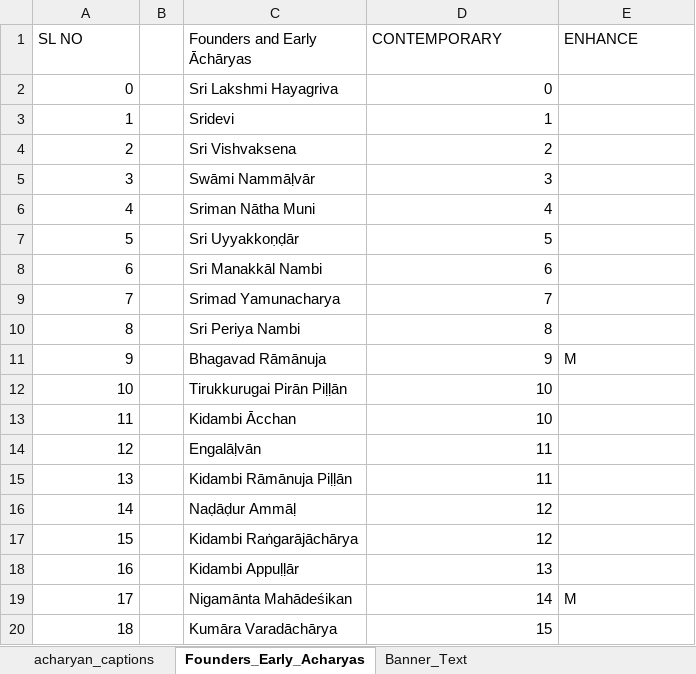
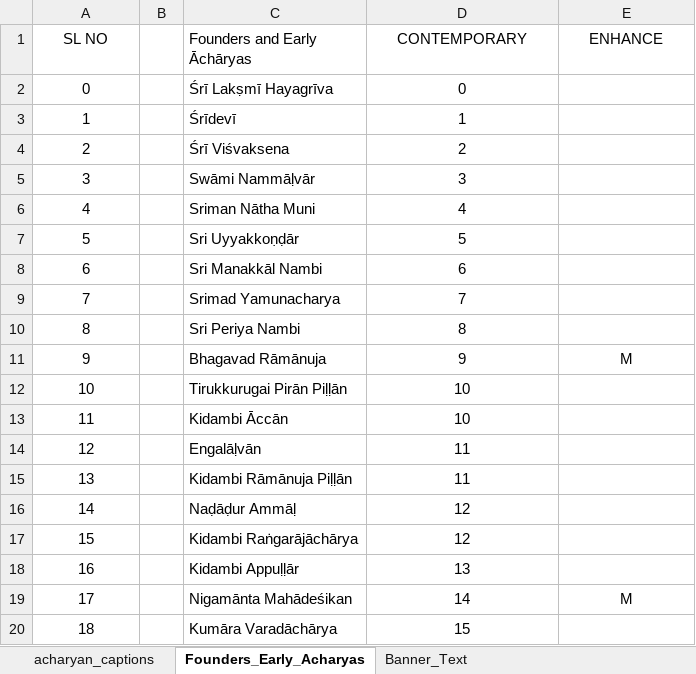
Before and after one commit to ksudarsh/parampara_poster_template, an Excel workbook: acharyan_captions_english.xlsx, sheet Founders_Early_Acharyas, drawn as a sheet; values as stored, in another font and other column widths than the file's, no borders; the diff names each change by its address in the sheet, - before the commit and + after, or states it on an @@ line.

Commit message:
Text fixes in English

```diff
--- a/acharyan_captions_english.xlsx (sheet Founders_Early_Acharyas)
+++ b/acharyan_captions_english.xlsx (sheet Founders_Early_Acharyas)
-A1 alignment: left
+A1 alignment: center
-D1:E1 alignment: left
+D1:E1 alignment: center
-A2:A20 alignment: right
+A2:A20 alignment: center
-C2 (Founders and Early Āchāryas): Sri Lakshmi Hayagriva
+C2 (Founders and Early Āchāryas): Śrī Lakṣmī Hayagrīva
-D2:D20 alignment: right
+D2:D20 alignment: center
-C3 (Founders and Early Āchāryas): Sridevi
+C3 (Founders and Early Āchāryas): Śrīdevī
-C4 (Founders and Early Āchāryas): Sri Vishvaksena
+C4 (Founders and Early Āchāryas): Śrī Viśvaksena
-E11 alignment: left
+E11 alignment: center
-C13 (Founders and Early Āchāryas): Kidambi Ācchan
+C13 (Founders and Early Āchāryas): Kidambi Āccān
-E19 alignment: left
+E19 alignment: center
```
Also changed, not shown: sheet Banner_Text, 1 other file.
